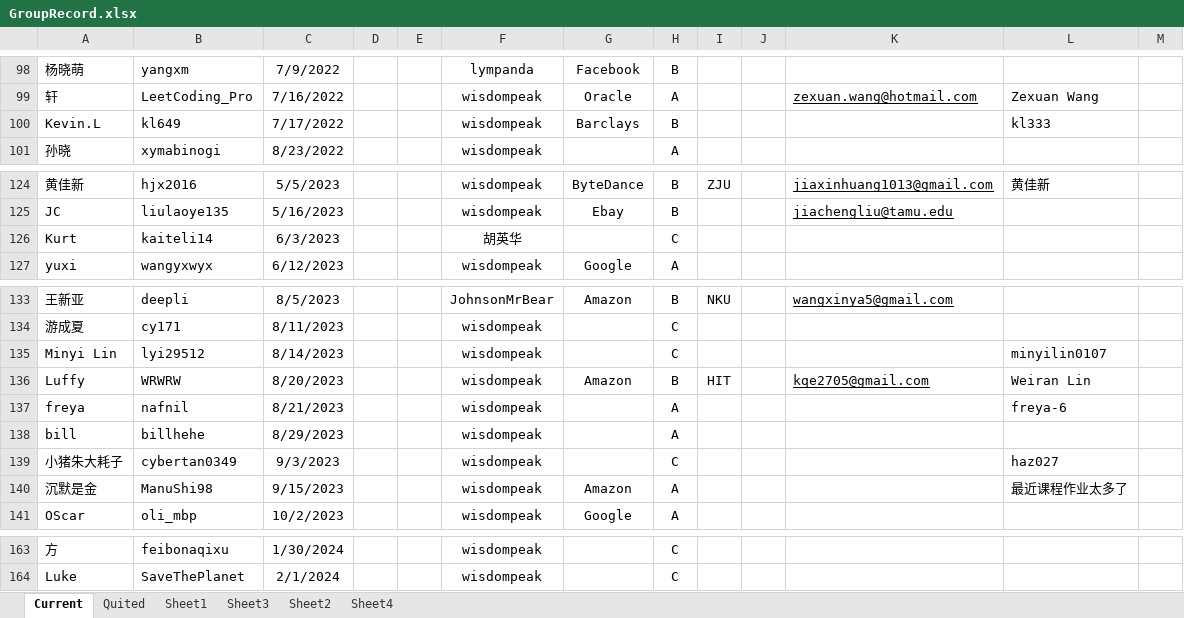
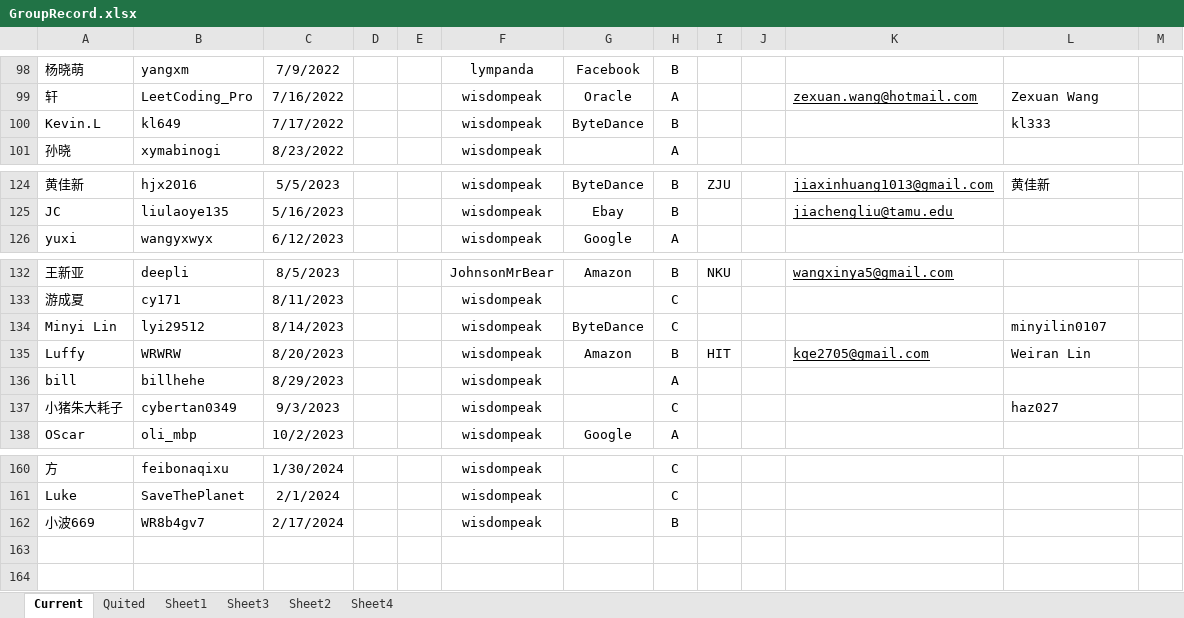
Before and after one commit to wisdompeak/lc-score-board, an Excel workbook: generateEXCEL/Data/Members/GroupRecord.xlsx, sheet Current, drawn as a sheet; only a part is shown, gaps mark what is left out; values as stored, in another font and other column widths than the file's, no borders; removed rows and columns are numbered as before the commit, all else as after; the diff names each change by its address in the sheet, - before the commit and + after, or states it on an @@ line.

```diff
--- a/generateEXCEL/Data/Members/GroupRecord.xlsx (sheet Current)
+++ b/generateEXCEL/Data/Members/GroupRecord.xlsx (sheet Current)
-G100: Barclays
+G100: ByteDance
-row 126: Kurt | kaiteli14 | 6/3/2023 |  |  | 胡英华 |  | C
-G134: (empty)
+G134: ByteDance
-row 137: freya | nafnil | 8/21/2023 |  |  | wisdompeak |  | A |  |  |  | freya-6
-row 140: 沉默是金 | ManuShi98 | 9/15/2023 |  |  | wisdompeak | Amazon | A |  |  |  | 最近课程作业太多了
+row 162: 小波669 | WR8b4gv7 | 2/17/2024 |  |  | wisdompeak |  | B
```
Also changed, not shown: sheet Quited, generateEXCEL/index.xlsx, 18 other files.
